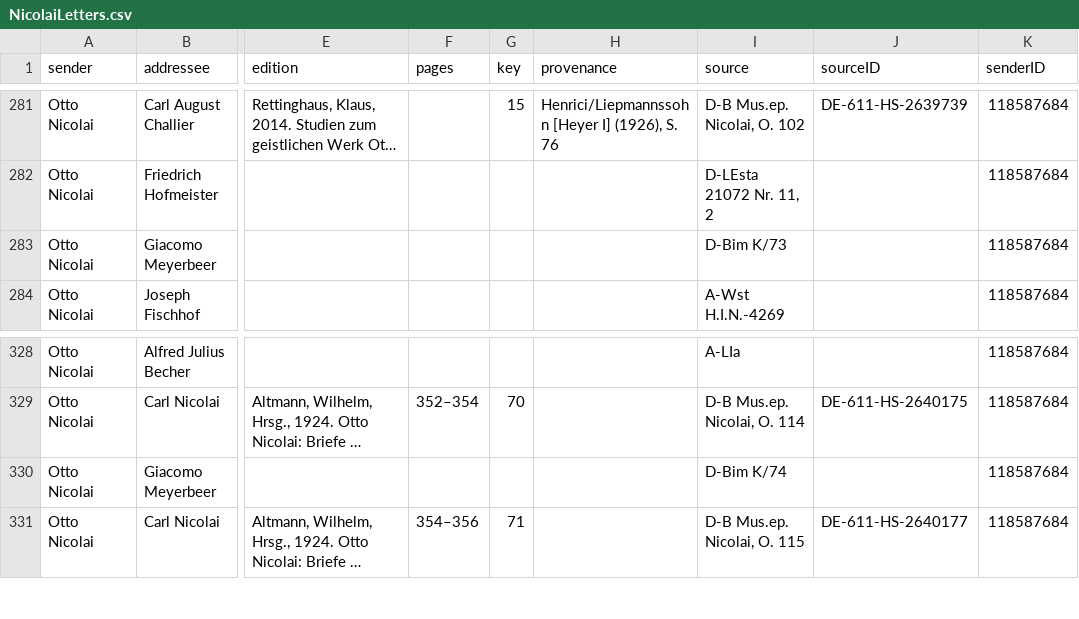
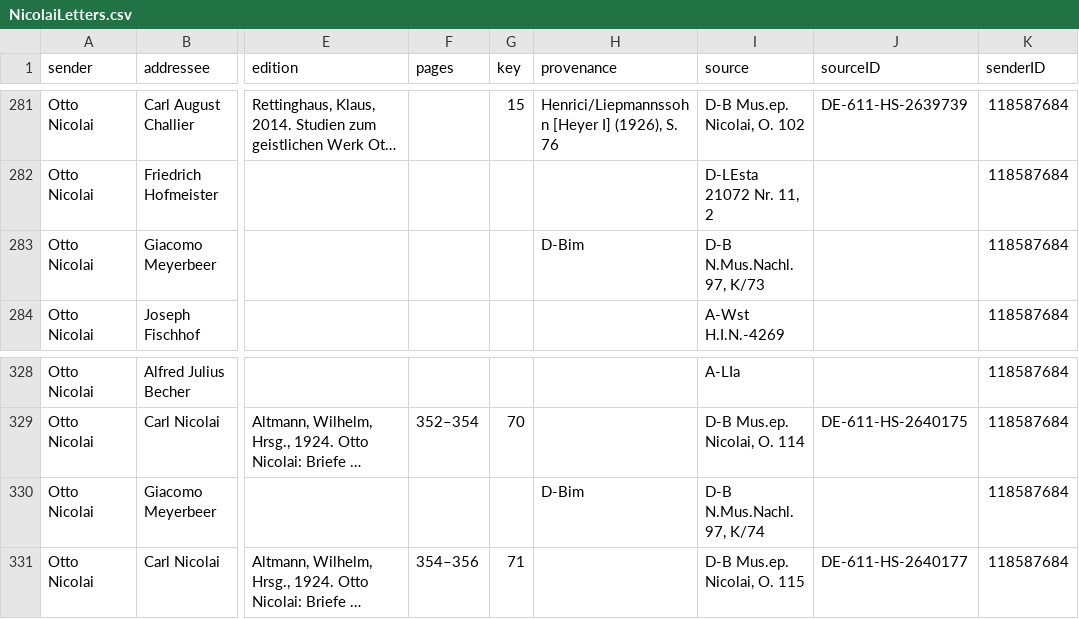
Before and after one commit to rettinghaus/NicolaiLetters, a CSV file: NicolaiLetters.csv, drawn as a sheet; only a part is shown, gaps mark what is left out; long unchanged cells end in …; the diff names each change by its address in the sheet, - before the commit and + after, or states it on an @@ line.

Commit message:
collection was moved

```diff
--- a/NicolaiLetters.csv
+++ b/NicolaiLetters.csv
-H283 (provenance): (empty)
+H283 (provenance): D-Bim
-I283 (source): D-Bim K/73
+I283 (source): D-B N.Mus.Nachl. 97, K/73
-H330 (provenance): (empty)
+H330 (provenance): D-Bim
-I330 (source): D-Bim K/74
+I330 (source): D-B N.Mus.Nachl. 97, K/74
```
